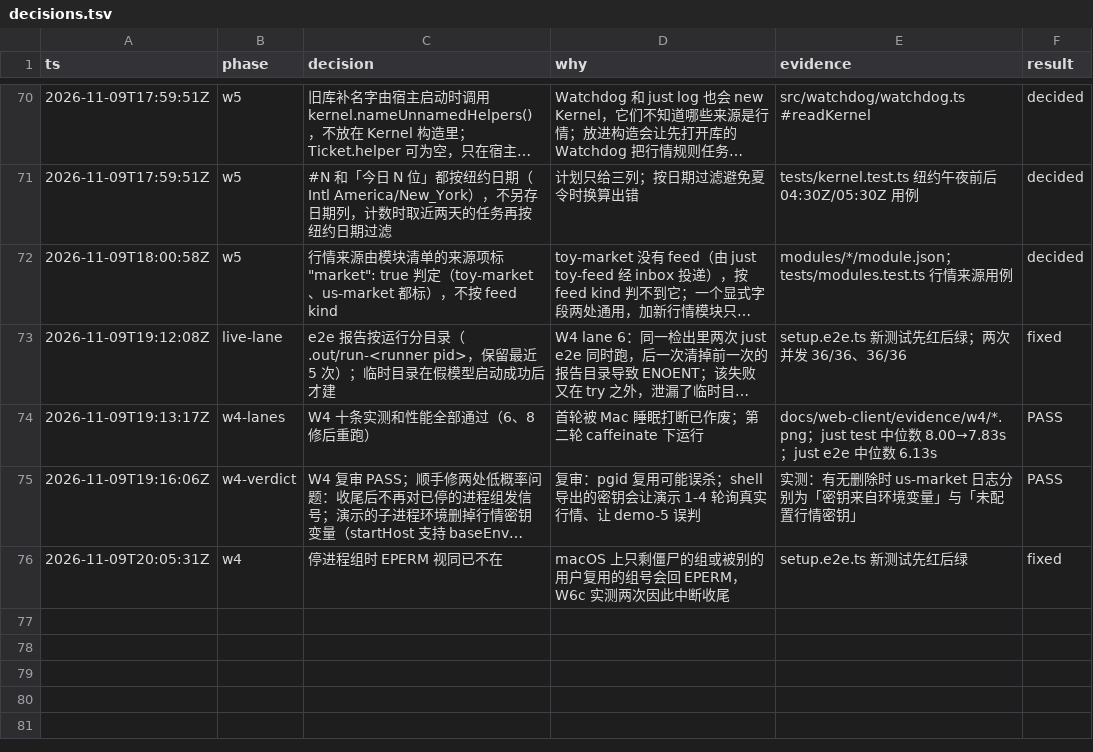
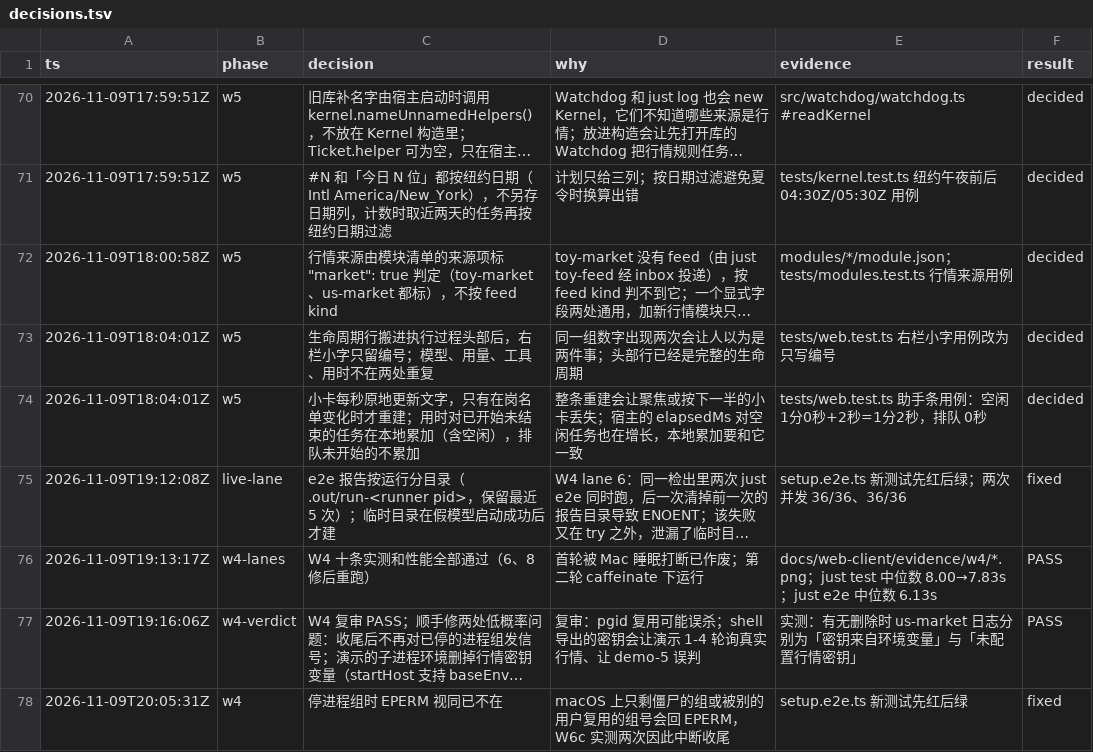
Before and after one commit to aicoder2048/pi-super-agent, a TSV file: docs/web-client/decisions.tsv, drawn as a sheet; only a part is shown, gaps mark what is left out; long unchanged cells end in …; the diff names each change by its address in the sheet, - before the commit and + after, or states it on an @@ line.

```diff
--- a/docs/web-client/decisions.tsv
+++ b/docs/web-client/decisions.tsv
+row 73: 2026-11-09T18:04:01Z | w5 | 生命周期行搬进执行过程头部后，右栏小字只留编号；模型、用量、工具、用时不在两处重复 | 同一组数字出现两次会让人以为是两件事；头部行已经是完整的生命周期 | tests/web.test.ts 右栏小字用例改为只写编号 | decided
+row 74: 2026-11-09T18:04:01Z | w5 | 小卡每秒原地更新文字，只有在岗名单变化时才重建；用时对已开始未结束的任务在本地累加（含空闲），排队未开始的不累加 | 整条重建会让聚焦或按下一半的小卡丢失；宿主的 elapsedMs 对空闲任务也在增长，本地累加要和它一致 | tests/web.test.ts 助手条用例：空闲 1分0秒+2秒=1分2秒，排队 0秒 | decided
```
Also changed, not shown: 9 other files.
